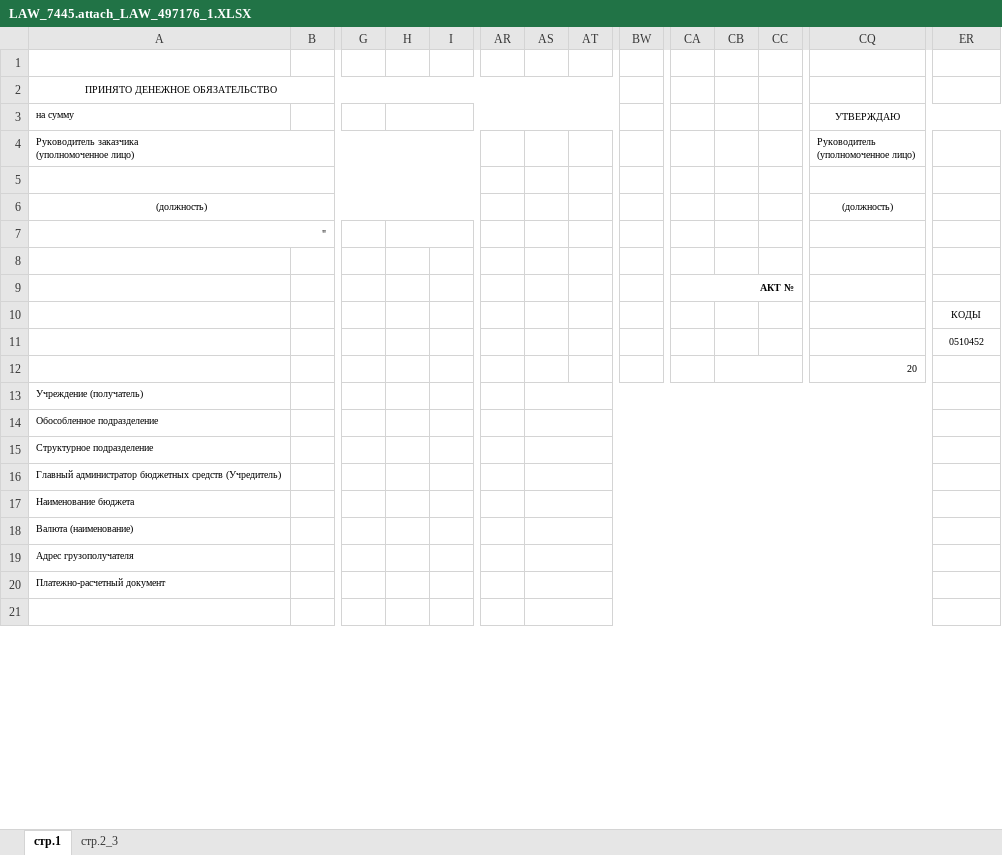
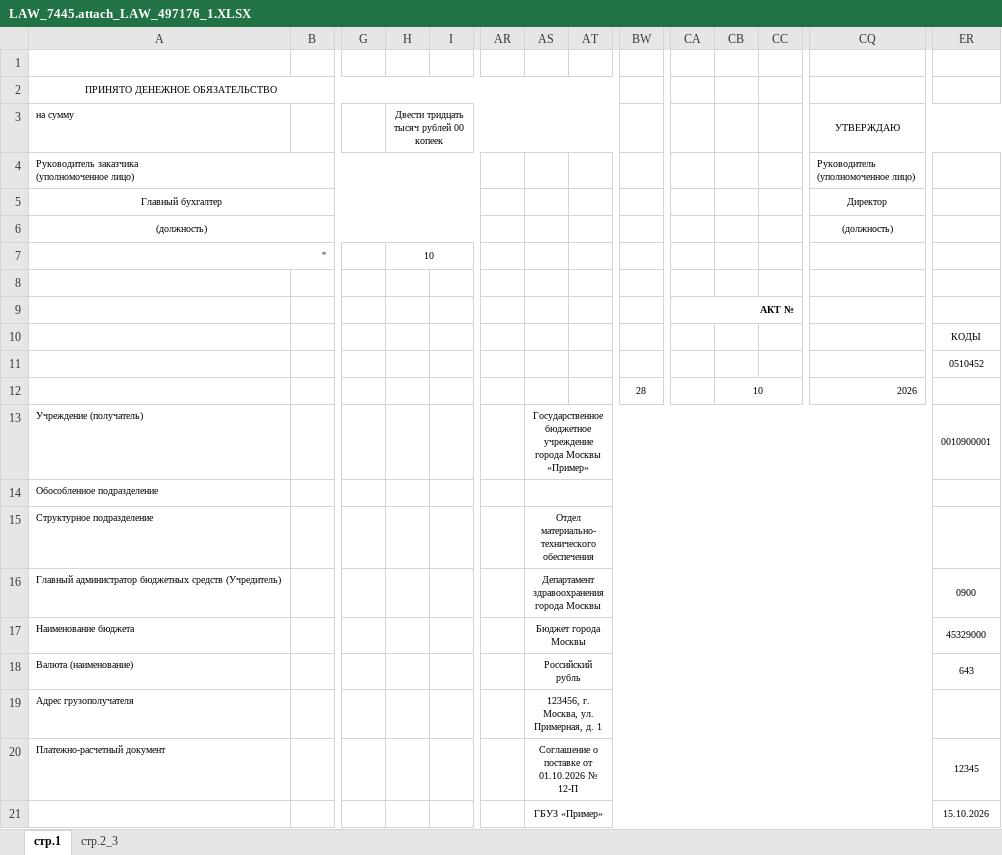
Before and after one commit to nonemivan-hue/priemka, an Excel workbook: LAW_7445.attach_LAW_497176_1.XLSX, sheet стр.1, drawn as a sheet; only a part is shown, gaps mark what is left out; values as stored, in another font and other column widths than the file's, no borders; removed rows and columns are numbered as before the commit, all else as after; rows hold the shown columns only; the diff covers the shown part only; the diff names each change by its address in the sheet, - before the commit and + after, or states it on an @@ line.

```diff
--- a/LAW_7445.attach_LAW_497176_1.XLSX (sheet стр.1)
+++ b/LAW_7445.attach_LAW_497176_1.XLSX (sheet стр.1)
-H3: (empty)
+H3: Двести тридцать тысяч рублей 00 копеек
+row 5: Главный бухгалтер |  |  |  |  |  |  |  |  |  |  |  | Директор
+row 7: " |  |  | 10
-A5:Y5 merged
-CQ5:DO5 merged
-row 7: "
-row 9: (empty)
+row 9:  |  |  |  |  |  |  |  |  | АКТ №
+CA9:CH9 merged
-row 9:  |  |  |  |  |  |  |  |  | АКТ №
-BW12: (empty)
+BW12: 28
-CB12: (empty)
+CB12: 10
-CQ12 (УТВЕРЖДАЮ): 20
+CQ12 (УТВЕРЖДАЮ): 2026
-AS13: (empty)
+AS13: Государственное бюджетное учреждение города Москвы «Пример»
-ER13: (empty)
+ER13: 0010900001
-AS15: (empty)
+AS15: Отдел материально-технического обеспечения
-AS16: (empty)
+AS16: Департамент здравоохранения города Москвы
-ER16: (empty)
+ER16: 0900
-AS17: (empty)
+AS17: Бюджет города Москвы
-ER17: (empty)
+ER17: 45329000
-AS18: (empty)
+AS18: Российский рубль
-ER18: (empty)
+ER18: 643
-AS19: (empty)
+AS19: 123456, г. Москва, ул. Примерная, д. 1
-AS20: (empty)
+AS20: Соглашение о поставке от 01.10.2026 № 12-П
-ER20: (empty)
+ER20: 12345
-row 21: (empty)
+row 21:  |  |  |  |  |  | ГБУЗ «Пример» |  |  |  |  |  |  | 15.10.2026
```
Also changed, not shown: 1 added row, 1 removed row, 27 edited cells and merged cells elsewhere in this sheet, sheet стр.2_3, charts or pictures, 2 other files.
